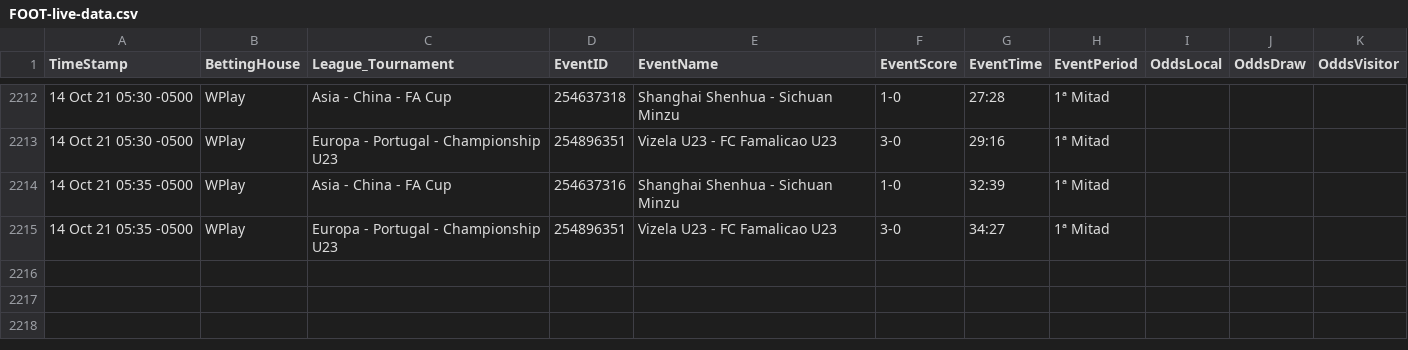
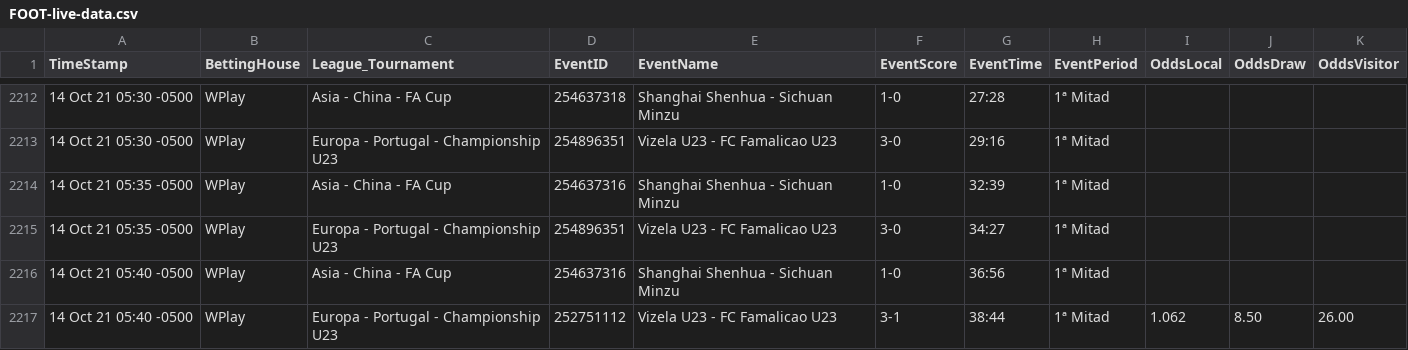
Before and after one commit to cjgorricho/curso-golang, a CSV file: pruebas/colly/FOOT-live-data.csv, drawn as a sheet; only a part is shown, gaps mark what is left out.

Commit message:
update FOOT data

```diff
--- a/pruebas/colly/FOOT-live-data.csv
+++ b/pruebas/colly/FOOT-live-data.csv
@@ -2215 +2215,3 @@ TimeStamp,BettingHouse,League_Tournament,EventID,EventName,EventScore,EventTime,
 14 Oct 21 05:35 -0500,WPlay,Europa - Portugal - Championship U23,254896351,Vizela U23 - FC Famalicao U23,3-0,34:27,1ª Mitad,,,
+14 Oct 21 05:40 -0500,WPlay,Asia - China - FA Cup,254637316,Shanghai Shenhua - Sichuan Minzu,1-0,36:56,1ª Mitad,,,
+14 Oct 21 05:40 -0500,WPlay,Europa - Portugal - Championship U23,252751112,Vizela U23 - FC Famalicao U23,3-1,38:44,1ª Mitad,1.062,8.50,26.00
```
